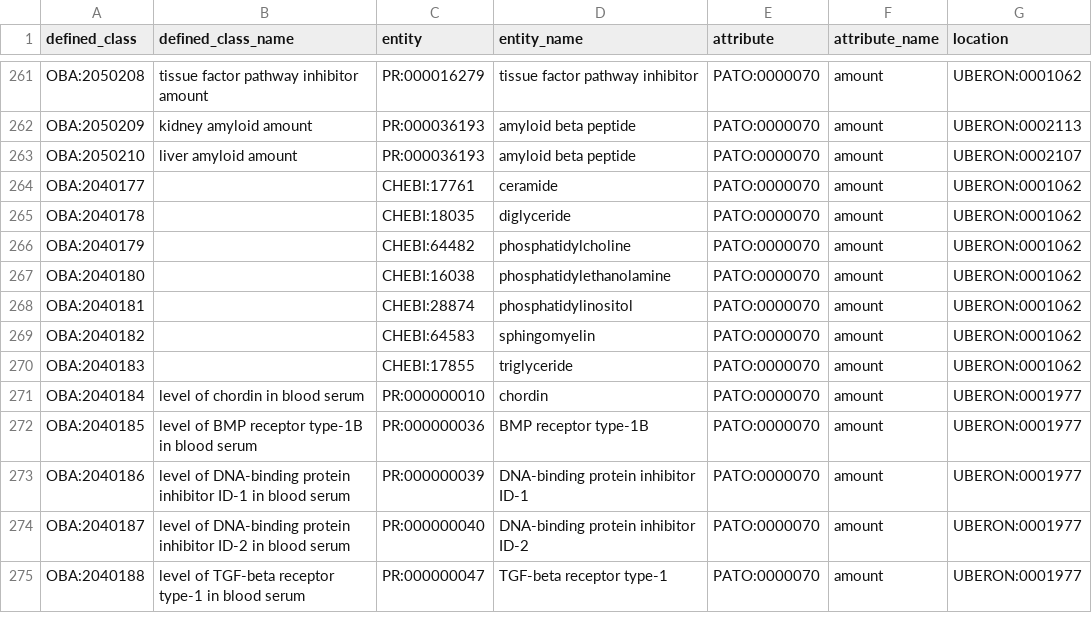
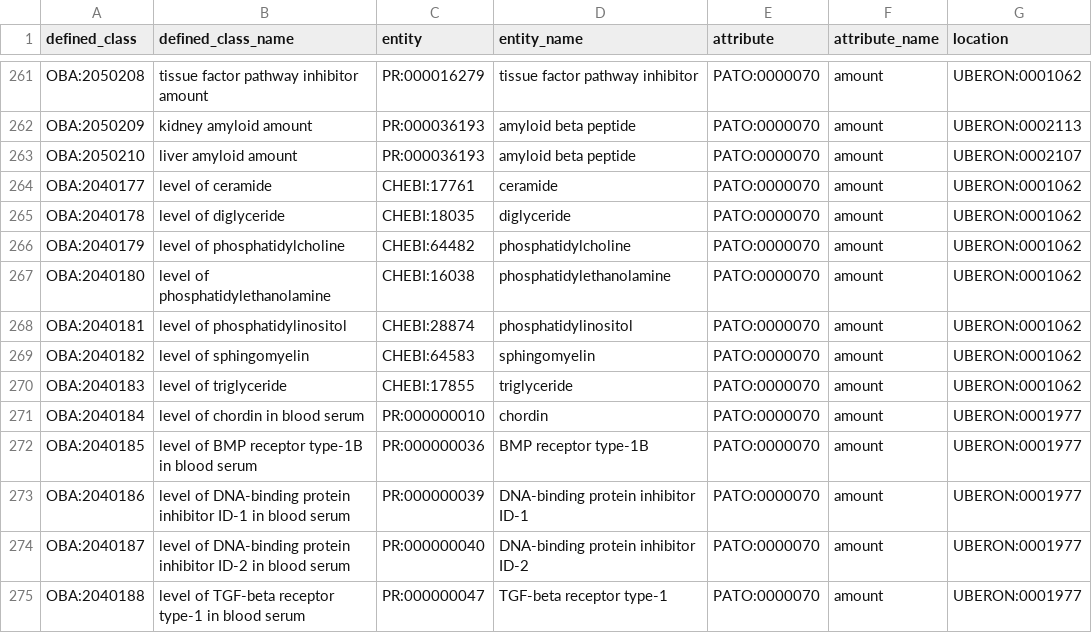
Before and after one commit to obophenotype/bio-attribute-ontology, a TSV file: src/patterns/data/default/entity_attribute_location.tsv, drawn as a sheet; only a part is shown, gaps mark what is left out; the diff names each change by its address in the sheet, - before the commit and + after, or states it on an @@ line.

Commit message:
Update some of the asserted names

```diff
--- a/src/patterns/data/default/entity_attribute_location.tsv
+++ b/src/patterns/data/default/entity_attribute_location.tsv
-B264 (defined_class_name): (empty)
+B264 (defined_class_name): level of ceramide
-B265 (defined_class_name): (empty)
+B265 (defined_class_name): level of diglyceride
-B266 (defined_class_name): (empty)
+B266 (defined_class_name): level of phosphatidylcholine
-B267 (defined_class_name): (empty)
+B267 (defined_class_name): level of phosphatidylethanolamine
-B268 (defined_class_name): (empty)
+B268 (defined_class_name): level of phosphatidylinositol
-B269 (defined_class_name): (empty)
+B269 (defined_class_name): level of sphingomyelin
-B270 (defined_class_name): (empty)
+B270 (defined_class_name): level of triglyceride
```
